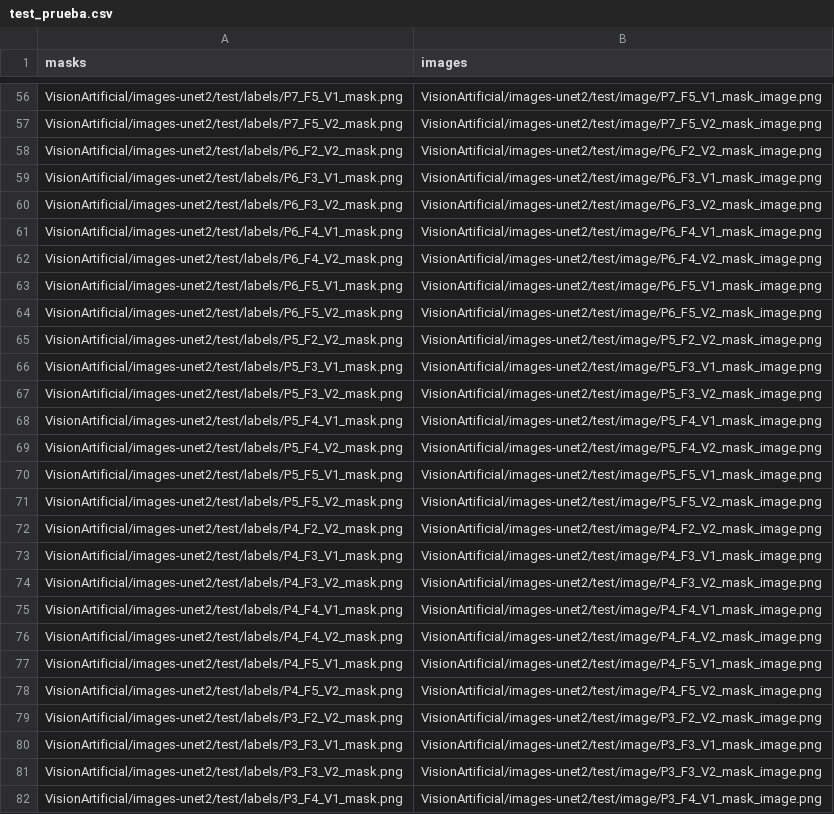
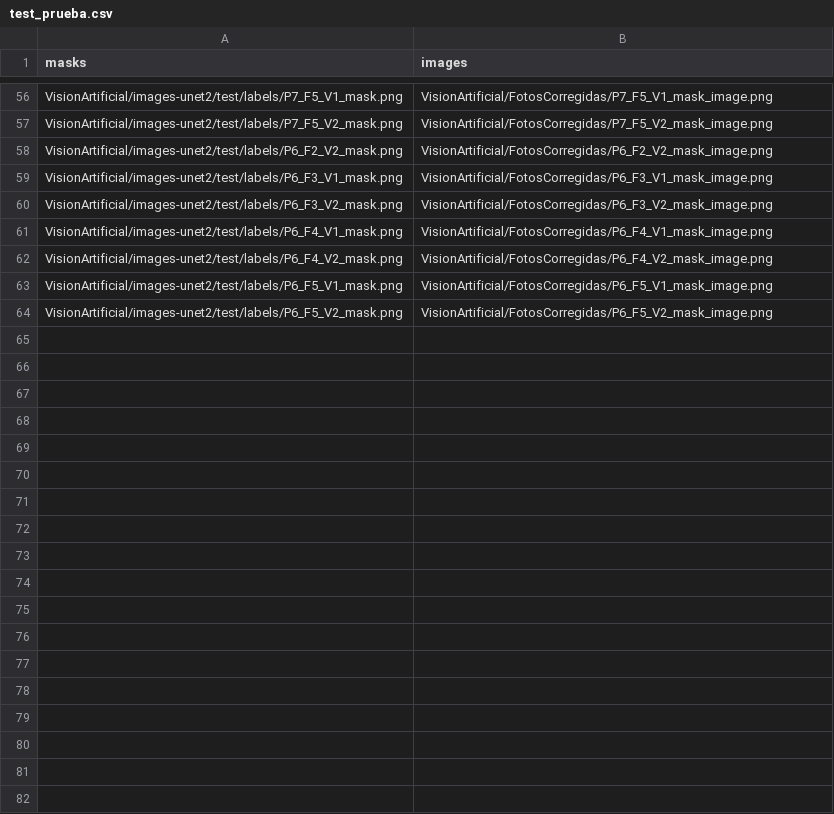
Before and after one commit to MisaelAvila49/VisionArtificial, a CSV file: test_prueba.csv, drawn as a sheet; only a part is shown, gaps mark what is left out; the diff covers the shown part only; the diff names each change by its address in the sheet, - before the commit and + after, or states it on an @@ line.

Commit message:
Update test_prueba.csv

```diff
--- a/test_prueba.csv
+++ b/test_prueba.csv
-B56 (images): VisionArtificial/images-unet2/test/image/P7_F5_V1_mask_image.png
+B56 (images): VisionArtificial/FotosCorregidas/P7_F5_V1_mask_image.png
-B57 (images): VisionArtificial/images-unet2/test/image/P7_F5_V2_mask_image.png
+B57 (images): VisionArtificial/FotosCorregidas/P7_F5_V2_mask_image.png
-B58 (images): VisionArtificial/images-unet2/test/image/P6_F2_V2_mask_image.png
+B58 (images): VisionArtificial/FotosCorregidas/P6_F2_V2_mask_image.png
-B59 (images): VisionArtificial/images-unet2/test/image/P6_F3_V1_mask_image.png
+B59 (images): VisionArtificial/FotosCorregidas/P6_F3_V1_mask_image.png
-B60 (images): VisionArtificial/images-unet2/test/image/P6_F3_V2_mask_image.png
+B60 (images): VisionArtificial/FotosCorregidas/P6_F3_V2_mask_image.png
-B61 (images): VisionArtificial/images-unet2/test/image/P6_F4_V1_mask_image.png
+B61 (images): VisionArtificial/FotosCorregidas/P6_F4_V1_mask_image.png
-B62 (images): VisionArtificial/images-unet2/test/image/P6_F4_V2_mask_image.png
+B62 (images): VisionArtificial/FotosCorregidas/P6_F4_V2_mask_image.png
-B63 (images): VisionArtificial/images-unet2/test/image/P6_F5_V1_mask_image.png
+B63 (images): VisionArtificial/FotosCorregidas/P6_F5_V1_mask_image.png
-B64 (images): VisionArtificial/images-unet2/test/image/P6_F5_V2_mask_image.png
+B64 (images): VisionArtificial/FotosCorregidas/P6_F5_V2_mask_image.png
-row 65: VisionArtificial/images-unet2/test/labels/P5_F2_V2_mask.png | VisionArtificial/images-unet2/test/image/P5_F2_V2_mask_image.png
-row 66: VisionArtificial/images-unet2/test/labels/P5_F3_V1_mask.png | VisionArtificial/images-unet2/test/image/P5_F3_V1_mask_image.png
-row 67: VisionArtificial/images-unet2/test/labels/P5_F3_V2_mask.png | VisionArtificial/images-unet2/test/image/P5_F3_V2_mask_image.png
-row 68: VisionArtificial/images-unet2/test/labels/P5_F4_V1_mask.png | VisionArtificial/images-unet2/test/image/P5_F4_V1_mask_image.png
-row 69: VisionArtificial/images-unet2/test/labels/P5_F4_V2_mask.png | VisionArtificial/images-unet2/test/image/P5_F4_V2_mask_image.png
-row 70: VisionArtificial/images-unet2/test/labels/P5_F5_V1_mask.png | VisionArtificial/images-unet2/test/image/P5_F5_V1_mask_image.png
-row 71: VisionArtificial/images-unet2/test/labels/P5_F5_V2_mask.png | VisionArtificial/images-unet2/test/image/P5_F5_V2_mask_image.png
-row 72: VisionArtificial/images-unet2/test/labels/P4_F2_V2_mask.png | VisionArtificial/images-unet2/test/image/P4_F2_V2_mask_image.png
-row 73: VisionArtificial/images-unet2/test/labels/P4_F3_V1_mask.png | VisionArtificial/images-unet2/test/image/P4_F3_V1_mask_image.png
-row 74: VisionArtificial/images-unet2/test/labels/P4_F3_V2_mask.png | VisionArtificial/images-unet2/test/image/P4_F3_V2_mask_image.png
-row 75: VisionArtificial/images-unet2/test/labels/P4_F4_V1_mask.png | VisionArtificial/images-unet2/test/image/P4_F4_V1_mask_image.png
-row 76: VisionArtificial/images-unet2/test/labels/P4_F4_V2_mask.png | VisionArtificial/images-unet2/test/image/P4_F4_V2_mask_image.png
-row 77: VisionArtificial/images-unet2/test/labels/P4_F5_V1_mask.png | VisionArtificial/images-unet2/test/image/P4_F5_V1_mask_image.png
-row 78: VisionArtificial/images-unet2/test/labels/P4_F5_V2_mask.png | VisionArtificial/images-unet2/test/image/P4_F5_V2_mask_image.png
-row 79: VisionArtificial/images-unet2/test/labels/P3_F2_V2_mask.png | VisionArtificial/images-unet2/test/image/P3_F2_V2_mask_image.png
-row 80: VisionArtificial/images-unet2/test/labels/P3_F3_V1_mask.png | VisionArtificial/images-unet2/test/image/P3_F3_V1_mask_image.png
-row 81: VisionArtificial/images-unet2/test/labels/P3_F3_V2_mask.png | VisionArtificial/images-unet2/test/image/P3_F3_V2_mask_image.png
-row 82: VisionArtificial/images-unet2/test/labels/P3_F4_V1_mask.png | VisionArtificial/images-unet2/test/image/P3_F4_V1_mask_image.png
```
Also changed, not shown: 17 removed rows and 54 edited cells elsewhere in this file.
